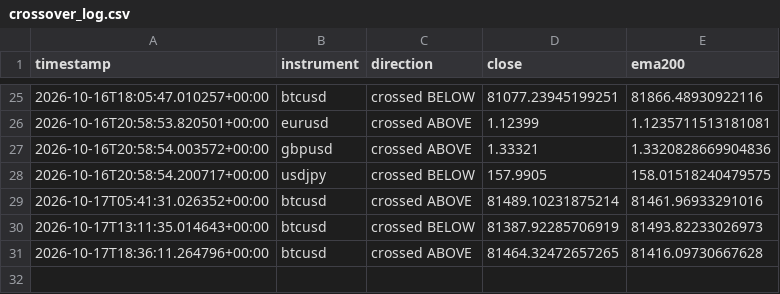
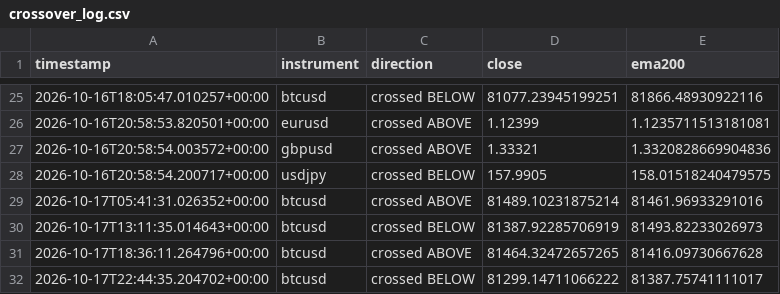
Before and after one commit to Jawa00007/ema-200-cross-alert, a CSV file: data/crossover_log.csv, drawn as a sheet; only a part is shown, gaps mark what is left out; the diff names each change by its address in the sheet, - before the commit and + after, or states it on an @@ line.

```diff
--- a/data/crossover_log.csv
+++ b/data/crossover_log.csv
+row 32: 2026-10-17T22:44:35.204702+00:00 | btcusd | crossed BELOW | 81299.14711066222 | 81387.75741111017
```
Also changed, not shown: data/price_history.csv, 1 other file.
